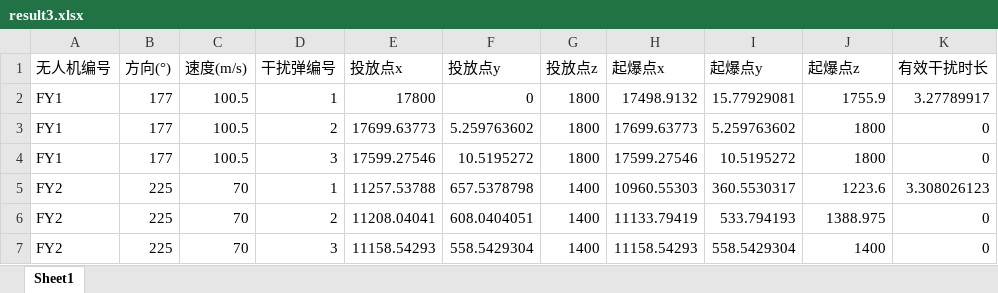
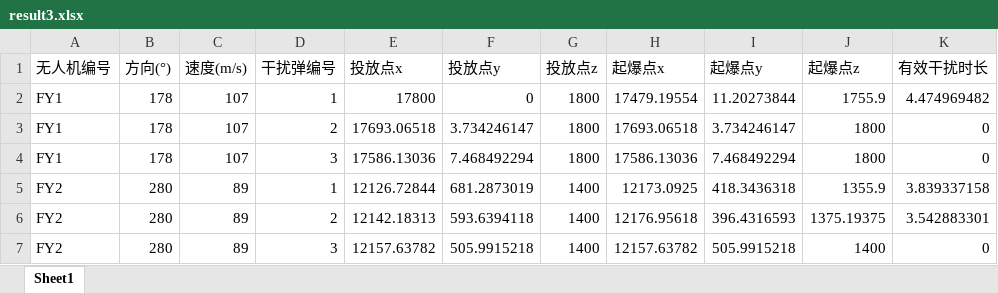
Before and after one commit to plusnb666/2025A, an Excel workbook: new-model/matlab/result3.xlsx, sheet Sheet1, drawn as a sheet; only a part is shown; values as stored, in another font and other column widths than the file's, no borders; the diff covers the shown part only; the diff names each change by its address in the sheet, - before the commit and + after, or states it on an @@ line.

```diff
--- a/new-model/matlab/result3.xlsx (sheet Sheet1)
+++ b/new-model/matlab/result3.xlsx (sheet Sheet1)
-B2:B4 (方向(°)): 177
+B2:B4 (方向(°)): 178
-C2:C4 (速度(m/s)): 100.5
+C2:C4 (速度(m/s)): 107
-H2 (起爆点x): 17498.9132
+H2 (起爆点x): 17479.19554
-I2 (起爆点y): 15.77929081
+I2 (起爆点y): 11.20273844
-K2 (有效干扰时长): 3.27789917
+K2 (有效干扰时长): 4.474969482
-E3 (投放点x): 17699.63773
+E3 (投放点x): 17693.06518
-F3 (投放点y): 5.259763602
+F3 (投放点y): 3.734246147
-H3 (起爆点x): 17699.63773
+H3 (起爆点x): 17693.06518
-I3 (起爆点y): 5.259763602
+I3 (起爆点y): 3.734246147
-E4 (投放点x): 17599.27546
+E4 (投放点x): 17586.13036
-F4 (投放点y): 10.5195272
+F4 (投放点y): 7.468492294
-H4 (起爆点x): 17599.27546
+H4 (起爆点x): 17586.13036
-I4 (起爆点y): 10.5195272
+I4 (起爆点y): 7.468492294
-B5:B7 (方向(°)): 225
+B5:B7 (方向(°)): 280
-C5:C7 (速度(m/s)): 70
+C5:C7 (速度(m/s)): 89
-E5 (投放点x): 11257.53788
+E5 (投放点x): 12126.72844
-F5 (投放点y): 657.5378798
+F5 (投放点y): 681.2873019
-H5 (起爆点x): 10960.55303
+H5 (起爆点x): 12173.0925
-I5 (起爆点y): 360.5530317
+I5 (起爆点y): 418.3436318
-J5 (起爆点z): 1223.6
+J5 (起爆点z): 1355.9
-K5 (有效干扰时长): 3.308026123
+K5 (有效干扰时长): 3.839337158
-E6 (投放点x): 11208.04041
+E6 (投放点x): 12142.18313
-F6 (投放点y): 608.0404051
+F6 (投放点y): 593.6394118
-H6 (起爆点x): 11133.79419
+H6 (起爆点x): 12176.95618
-I6 (起爆点y): 533.794193
+I6 (起爆点y): 396.4316593
-J6 (起爆点z): 1388.975
+J6 (起爆点z): 1375.19375
-K6 (有效干扰时长): 0
+K6 (有效干扰时长): 3.542883301
-E7 (投放点x): 11158.54293
+E7 (投放点x): 12157.63782
-F7 (投放点y): 558.5429304
+F7 (投放点y): 505.9915218
-H7 (起爆点x): 11158.54293
+H7 (起爆点x): 12157.63782
-I7 (起爆点y): 558.5429304
+I7 (起爆点y): 505.9915218
```
Also changed, not shown: 49 edited cells elsewhere in this sheet, new-model/matlab/result2.xlsx, 3 other files.
